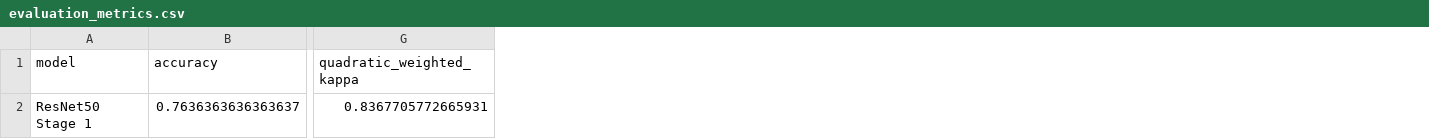
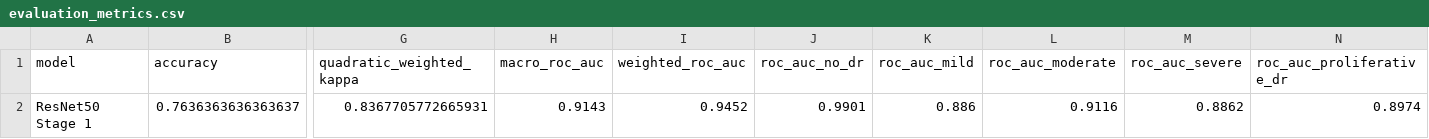
Before and after one commit to sadumina/Deep-Learning-Assignment-Group-ID-5, a CSV file: results/resnet50/evaluation_metrics.csv, drawn as a sheet; only a part is shown, gaps mark what is left out; the diff names each change by its address in the sheet, - before the commit and + after, or states it on an @@ line.

Commit message:
Add ResNet50 ROC-AUC evaluation and curves

```diff
--- a/results/resnet50/evaluation_metrics.csv
+++ b/results/resnet50/evaluation_metrics.csv
+column H (macro_roc_auc), row 2: 0.9143
+column I (weighted_roc_auc), row 2: 0.9452
+column J (roc_auc_no_dr), row 2: 0.9901
+column K (roc_auc_mild), row 2: 0.886
+column L (roc_auc_moderate), row 2: 0.9116
+column M (roc_auc_severe), row 2: 0.8862
+column N (roc_auc_proliferative_dr), row 2: 0.8974
```
Also changed, not shown: 2 other files.
